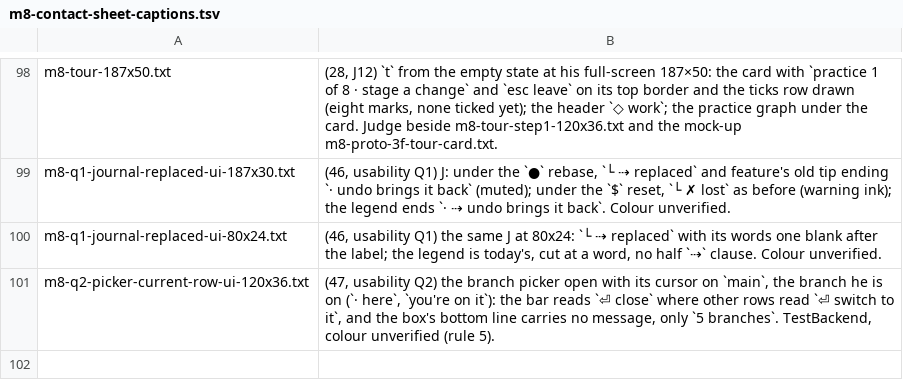
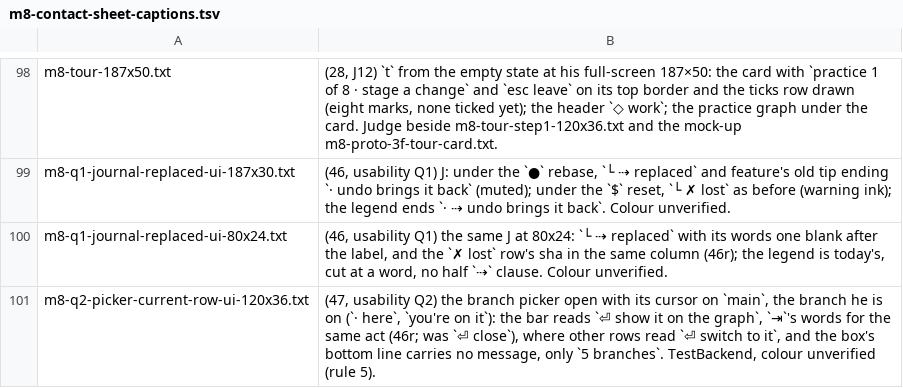
Before and after one commit to Ali-Maken/mergewright, a TSV file: docs/shots/m8-contact-sheet-captions.tsv, drawn as a sheet; only a part is shown, gaps mark what is left out.

```diff
--- a/docs/shots/m8-contact-sheet-captions.tsv
+++ b/docs/shots/m8-contact-sheet-captions.tsv
@@ -99,3 +99,3 @@ m8-tour-187x50.txt	(28, J12) `t` from the empty state at his full-screen 187×50
 m8-q1-journal-replaced-ui-187x30.txt	(46, usability Q1) J: under the `●` rebase, `└ ⇢ replaced` and feature's old tip ending `· undo brings it back` (muted); under the `$` reset, `└ ✗ lost` as before (warning ink); the legend ends `· ⇢ undo brings it back`. Colour unverified.
-m8-q1-journal-replaced-ui-80x24.txt	(46, usability Q1) the same J at 80x24: `└ ⇢ replaced` with its words one blank after the label; the legend is today's, cut at a word, no half `⇢` clause. Colour unverified.
-m8-q2-picker-current-row-ui-120x36.txt	(47, usability Q2) the branch picker open with its cursor on `main`, the branch he is on (`· here`, `you're on it`): the bar reads `⏎ close` where other rows read `⏎ switch to it`, and the box's bottom line carries no message, only `5 branches`. TestBackend, colour unverified (rule 5).
+m8-q1-journal-replaced-ui-80x24.txt	(46, usability Q1) the same J at 80x24: `└ ⇢ replaced` with its words one blank after the label, and the `✗ lost` row's sha in the same column (46r); the legend is today's, cut at a word, no half `⇢` clause. Colour unverified.
+m8-q2-picker-current-row-ui-120x36.txt	(47, usability Q2) the branch picker open with its cursor on `main`, the branch he is on (`· here`, `you're on it`): the bar reads `⏎ show it on the graph`, `⇥`'s words for the same act (46r; was `⏎ close`), where other rows read `⏎ switch to it`, and the box's bottom line carries no message, only `5 branches`. TestBackend, colour unverified (rule 5).
```
Also changed, not shown: 34 other files.
